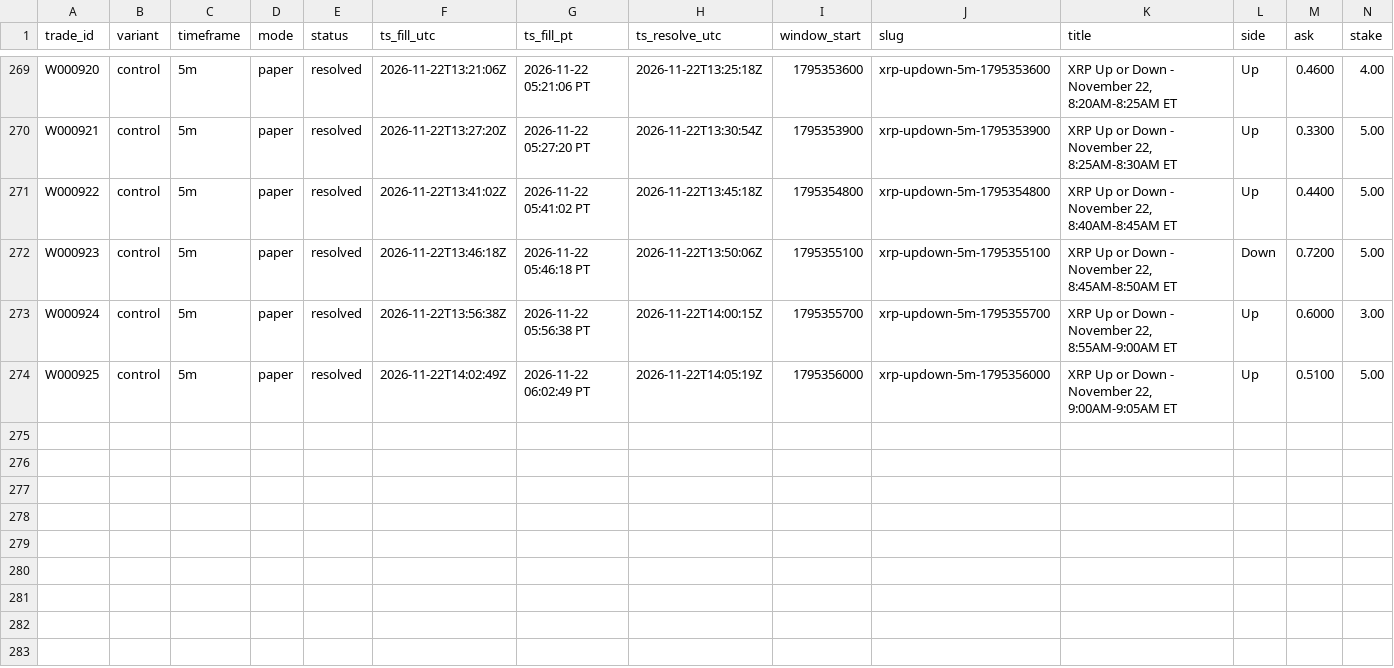
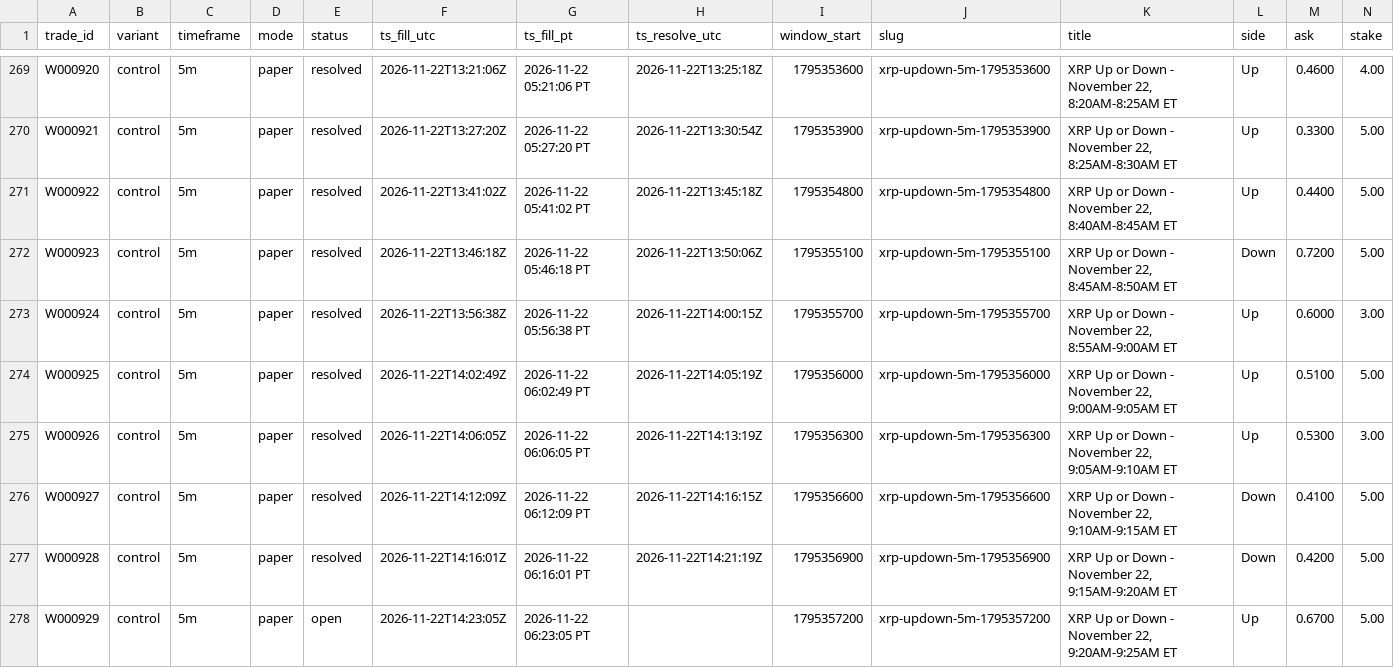
Before and after one commit to michaeldeuchar-dotcom/xrp-paper-bot, a CSV file: data/week1/trades_control.csv, drawn as a sheet; only a part is shown, gaps mark what is left out; rows hold the shown columns only; the diff names each change by its address in the sheet, - before the commit and + after, or states it on an @@ line.

```diff
--- a/data/week1/trades_control.csv
+++ b/data/week1/trades_control.csv
+row 275: W000926 | control | 5m | paper | resolved | 2026-11-22T14:06:05Z | 2026-11-22 06:06:05 PT | 2026-11-22T14:13:19Z | 1795356300 | xrp-updown-5m-1795356300 | XRP Up or Down - November 22, 9:05AM-9:10AM ET | Up | 0.5300 | 3.00
+row 276: W000927 | control | 5m | paper | resolved | 2026-11-22T14:12:09Z | 2026-11-22 06:12:09 PT | 2026-11-22T14:16:15Z | 1795356600 | xrp-updown-5m-1795356600 | XRP Up or Down - November 22, 9:10AM-9:15AM ET | Down | 0.4100 | 5.00
+row 277: W000928 | control | 5m | paper | resolved | 2026-11-22T14:16:01Z | 2026-11-22 06:16:01 PT | 2026-11-22T14:21:19Z | 1795356900 | xrp-updown-5m-1795356900 | XRP Up or Down - November 22, 9:15AM-9:20AM ET | Down | 0.4200 | 5.00
+row 278: W000929 | control | 5m | paper | open | 2026-11-22T14:23:05Z | 2026-11-22 06:23:05 PT |  | 1795357200 | xrp-updown-5m-1795357200 | XRP Up or Down - November 22, 9:20AM-9:25AM ET | Up | 0.6700 | 5.00
```
Also changed, not shown: data/week1/auto_pick_switches.csv, data/week1/decisions_tail.csv, 4 other files.
